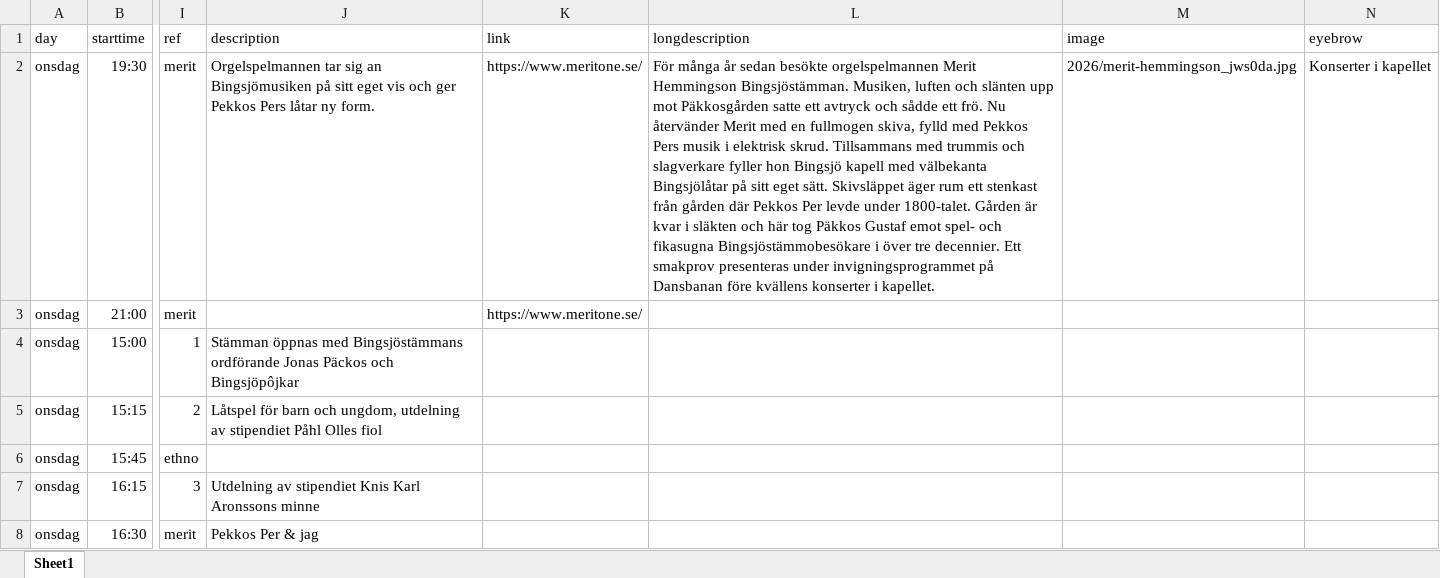
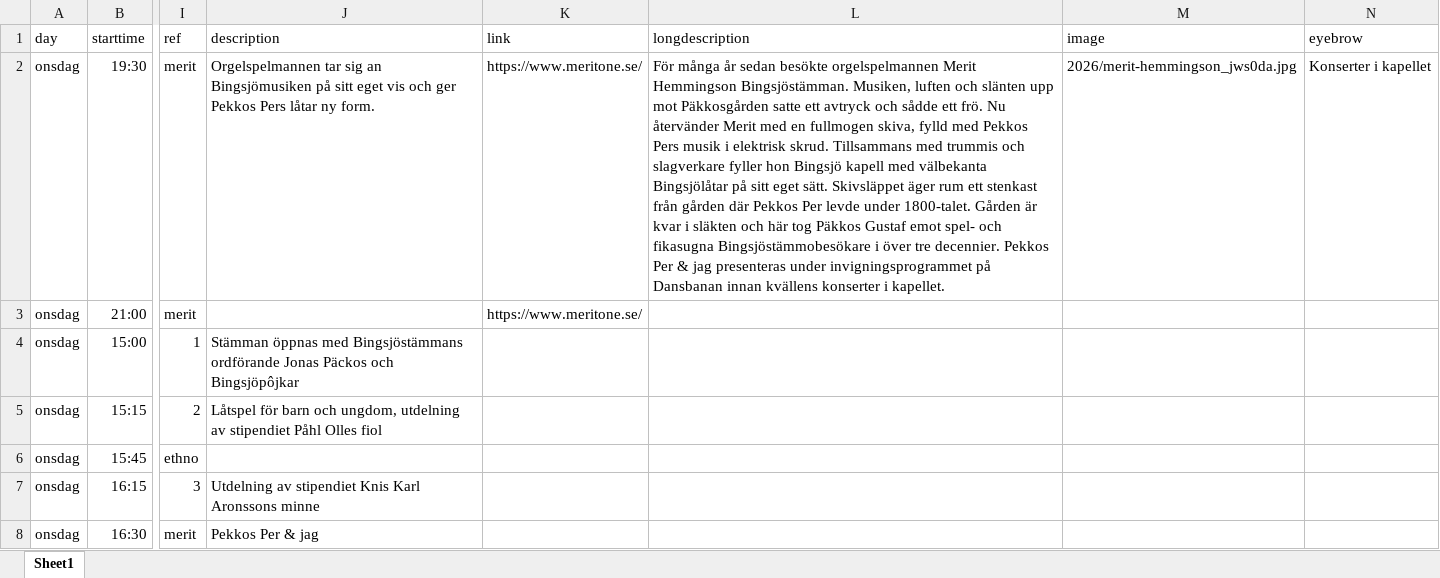
Before and after one commit to bingsjostamman/bingsjostamman.se, an Excel workbook: data/lineup-2026.xlsx, sheet Sheet1, drawn as a sheet; only a part is shown, gaps mark what is left out; values as stored, in another font and other column widths than the file's, no borders; the diff names each change by its address in the sheet, - before the commit and + after, or states it on an @@ line.

```diff
--- a/data/lineup-2026.xlsx (sheet Sheet1)
+++ b/data/lineup-2026.xlsx (sheet Sheet1)
-L2 (longdescription): …tre decennier. Ett smakprov presenteras under invigningsprogrammet på Dansbanan före kvällens konserter…
+L2 (longdescription): …tre decennier. Pekkos Per & jag presenteras under invigningsprogrammet på Dansbanan innan kvällens konserter…
```
Also changed, not shown: 1 other file.
